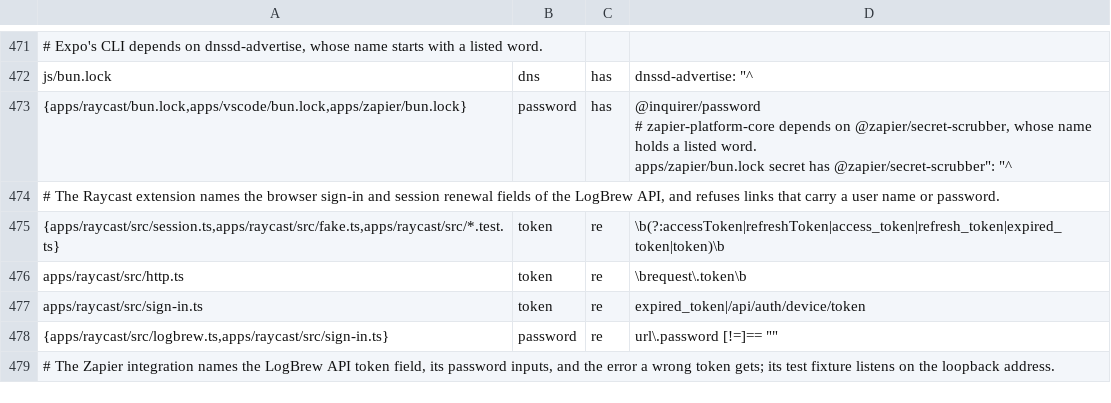
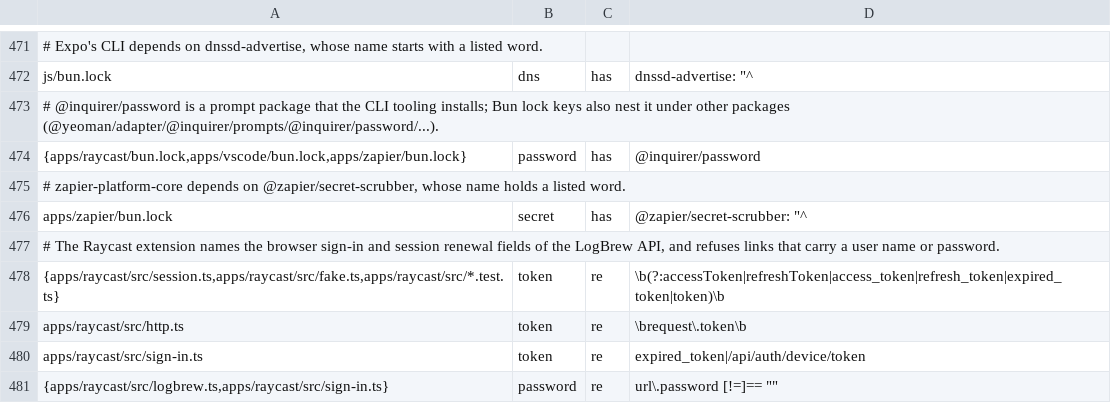
Before and after one commit to LogBrewCo/sdk, a TSV file: tools/toolchain-probe/confidentiality-allowlist.tsv, drawn as a sheet; only a part is shown, gaps mark what is left out; the shorter side is filled out with more unchanged rows; addresses are those after the commit; ↵ is a line break in a cell; the diff names each change by its address in the sheet, - before the commit and + after, or states it on an @@ line.

Commit message:
fix(ci): allow @inquirer/password nested in Bun lock keys
The yeoman-environment update nests @inquirer/password under other package
keys in apps/zapier/bun.lock, which the confidentiality scan flagged.

```diff
--- a/tools/toolchain-probe/confidentiality-allowlist.tsv
+++ b/tools/toolchain-probe/confidentiality-allowlist.tsv
+row 473: # @inquirer/password is a prompt package that the CLI tooling installs; Bun lock keys also nest it under other packages (@yeoman/adapter/@inquirer/prompts/@inquirer/password/...).
-D474: @inquirer/password ↵ # zapier-platform-core depends on @zapier/secret-scrubber, whose name holds a listed word. ↵ apps/zapier/bun.lock secret has @zapier/secret-scrubber": "^
+D474: @inquirer/password
+row 475: # zapier-platform-core depends on @zapier/secret-scrubber, whose name holds a listed word.
+row 476: apps/zapier/bun.lock | secret | has | @zapier/secret-scrubber: "^
```
